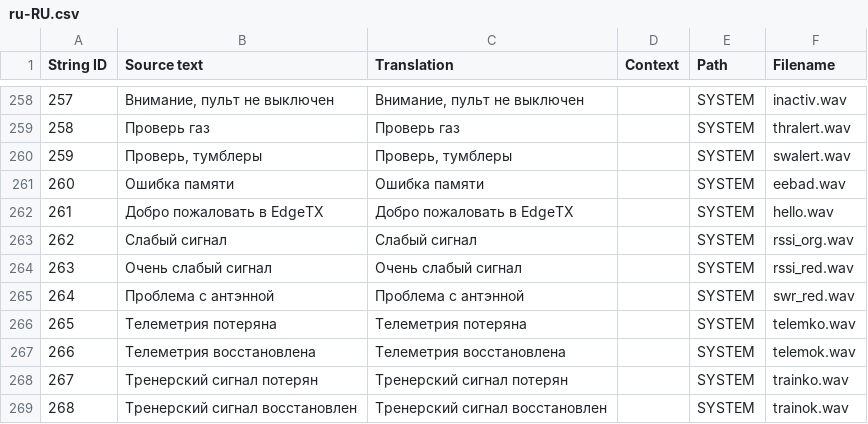
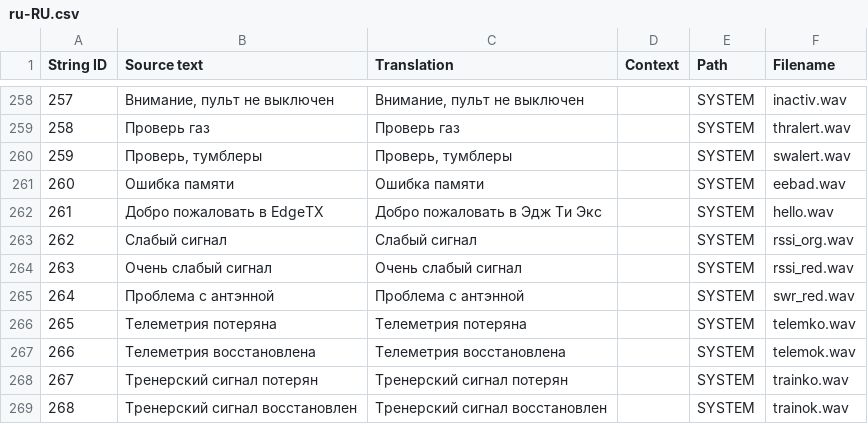
Before and after one commit to EdgeTX/edgetx-sdcard-sounds, a CSV file: voices/ru-RU.csv, drawn as a sheet; only a part is shown, gaps mark what is left out.

Commit message:
fix: Correct pronunciation for `RU` Closes #31

```diff
--- a/voices/ru-RU.csv
+++ b/voices/ru-RU.csv
@@ -261,3 +261,3 @@
 "260","Ошибка памяти","Ошибка памяти","","SYSTEM","eebad.wav"
-"261","Добро пожаловать в EdgeTX","Добро пожаловать в EdgeTX","","SYSTEM","hello.wav"
+"261","Добро пожаловать в EdgeTX","Добро пожаловать в Эдж Ти Экс","","SYSTEM","hello.wav"
 "262","Слабый сигнал","Слабый сигнал","","SYSTEM","rssi_org.wav"
```
